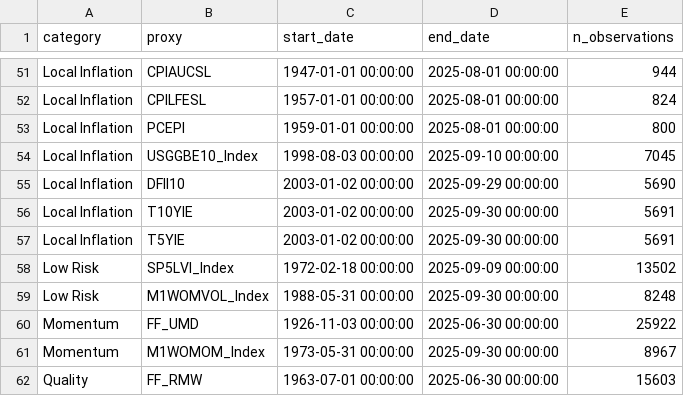
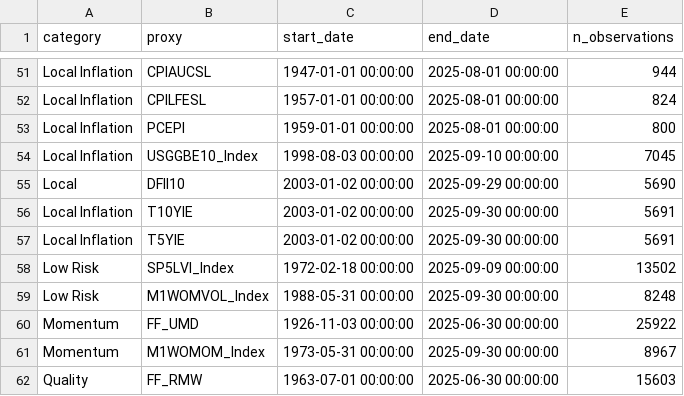
Before and after one commit to isaiahnick/Market_Regime, a CSV file: factor_start_dates.csv, drawn as a sheet; only a part is shown, gaps mark what is left out.

```diff
--- a/factor_start_dates.csv
+++ b/factor_start_dates.csv
@@ -54,3 +54,3 @@ Local Inflation,PCEPI,1959-01-01 00:00:00,2025-08-01 00:00:00,800
 Local Inflation,USGGBE10_Index,1998-08-03 00:00:00,2025-09-10 00:00:00,7045
-Local Inflation,DFII10,2003-01-02 00:00:00,2025-09-29 00:00:00,5690
+Local ,DFII10,2003-01-02 00:00:00,2025-09-29 00:00:00,5690
 Local Inflation,T10YIE,2003-01-02 00:00:00,2025-09-30 00:00:00,5691
```
Also changed, not shown: 17 other files.
